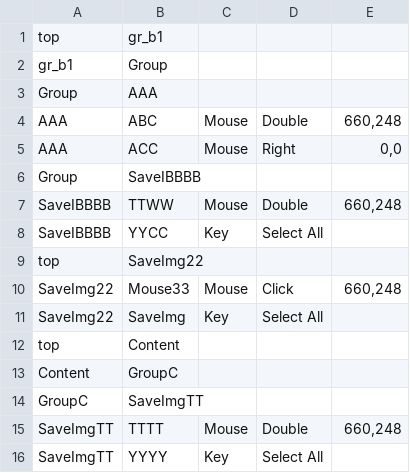
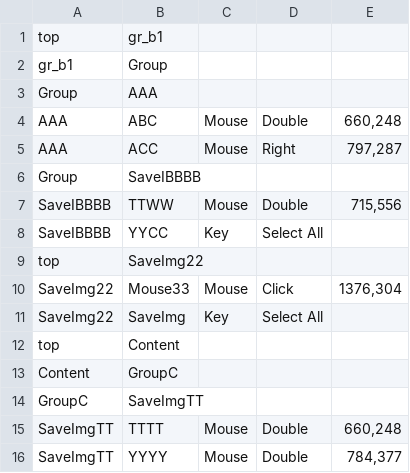
Before and after one commit to aoiupen/Macro_Tree, a CSV file: ex.csv, drawn as a sheet.

```diff
--- a/ex.csv
+++ b/ex.csv
@@ -4,8 +4,8 @@ Group,AAA,,,,
 AAA,ABC,Mouse,Double,"660,248",
-AAA,ACC,Mouse,Right,"0,0",
+AAA,ACC,Mouse,Right,"797,287",
 Group,SaveIBBBB,,,,
-SaveIBBBB,TTWW,Mouse,Double,"660,248",
+SaveIBBBB,TTWW,Mouse,Double,"715,556",
 SaveIBBBB,YYCC,Key,Select All,,
 top,SaveImg22,,,,
-SaveImg22,Mouse33,Mouse,Click,"660,248",
+SaveImg22,Mouse33,Mouse,Click,"1376,304",
 SaveImg22,SaveImg,Key,Select All,,
@@ -15,2 +15,2 @@ GroupC,SaveImgTT,,,,
 SaveImgTT,TTTT,Mouse,Double,"660,248",
-SaveImgTT,YYYY,Key,Select All,,
+SaveImgTT,YYYY,Mouse,Double,"784,377",
```
Also changed, not shown: 1 other file.
